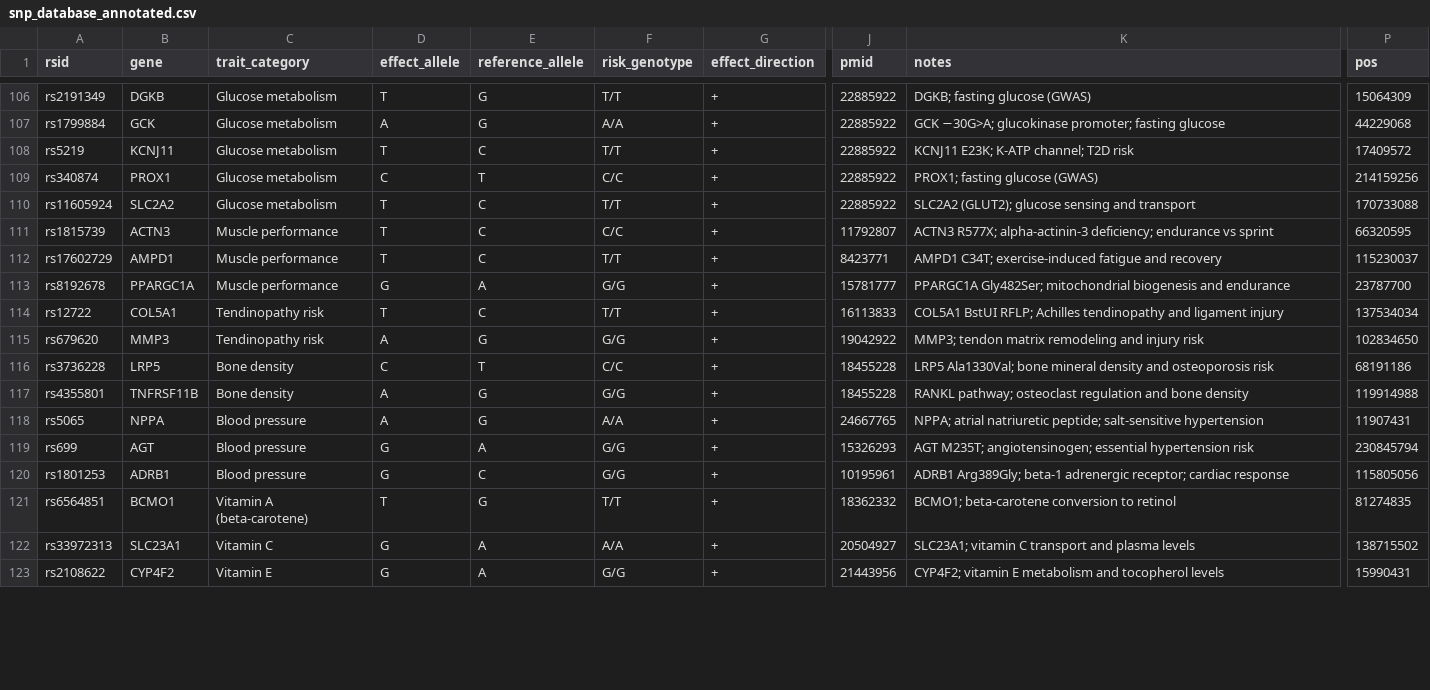
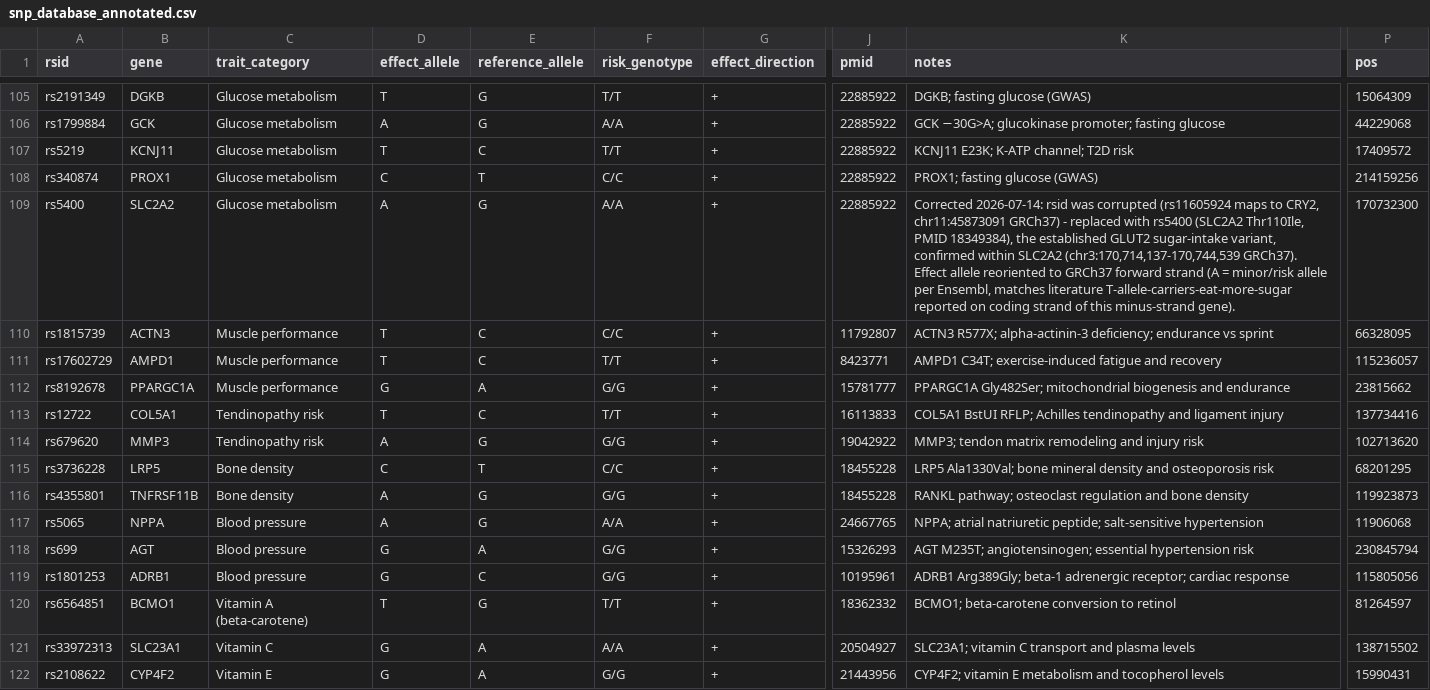
Before and after one commit to danielperez9430/BlueGen, a CSV file: prs_research_pipeline/data/snp_database_annotated.csv, drawn as a sheet; only a part is shown, gaps mark what is left out; addresses are those after the commit; the diff covers the shown part only; the diff names each change by its address in the sheet, - before the commit and + after, or states it on an @@ line.

Commit message:
Curate SNP panel positions: fix 108 GRCh37 coordinate errors, resolve 10 corrupted rsIDs
Audit against Ensembl GRCh37 found 118/191 rows with wrong chrom:pos, which
silently failed to match in PLINK --score (scoring keys on chrom:pos). Fixed
the 108 same-chromosome offset errors directly; the 10 rows where the rsID
pointed to a different chromosome than the labeled gene were replaced with
the correct rsID for that locus (each documented in a per-row note). Dropped
2 true duplicates and rs41380247 (not in dbSNP). Also gitignore top-level
reports/ and *.bak so curation backups and generated HTML never get committed.

A/B test of prs_plink_score.py on the same bfile: 12 -> 22 traits, 21 -> 40
SNPs matched. Four corrected rows (rs590787/RHD, rs2736100/TERT,
rs2304672/PER2, rs13217795/FOXO3) still need literature QC of direction/
weight before being fully trusted - tracked as follow-up.

```diff
--- a/prs_research_pipeline/data/snp_database_annotated.csv
+++ b/prs_research_pipeline/data/snp_database_annotated.csv
-A109 (rsid): rs11605924
+A109 (rsid): rs5400
-D109 (effect_allele): T
+D109 (effect_allele): A
-E109 (reference_allele): C
+E109 (reference_allele): G
-F109 (risk_genotype): T/T
+F109 (risk_genotype): A/A
-K109 (notes): SLC2A2 (GLUT2); glucose sensing and transport
+K109 (notes): Corrected 2026-07-14: rsid was corrupted (rs11605924 maps to CRY2, chr11:45873091 GRCh37) - replaced with rs5400 (SLC2A2 Thr110Ile, PMID 18349384), the established GLUT2 sugar-intake variant, confirmed within SLC2A2 (chr3:170,714,137-170,744,539 GRCh37). Effect allele reoriented to GRCh37 forward strand (A = minor/risk allele per Ensembl, matches literature T-allele-carriers-eat-more-sugar reported on coding strand of this minus-strand gene).
-P109 (pos): 170733088
+P109 (pos): 170732300
-P110 (pos): 66320595
+P110 (pos): 66328095
-P111 (pos): 115230037
+P111 (pos): 115236057
-P112 (pos): 23787700
+P112 (pos): 23815662
-P113 (pos): 137534034
+P113 (pos): 137734416
-P114 (pos): 102834650
+P114 (pos): 102713620
-P115 (pos): 68191186
+P115 (pos): 68201295
-P116 (pos): 119914988
+P116 (pos): 119923873
-P117 (pos): 11907431
+P117 (pos): 11906068
-P120 (pos): 81274835
+P120 (pos): 81264597
```
Also changed, not shown: 3 removed rows and 123 edited cells elsewhere in this file, 2 other files.
